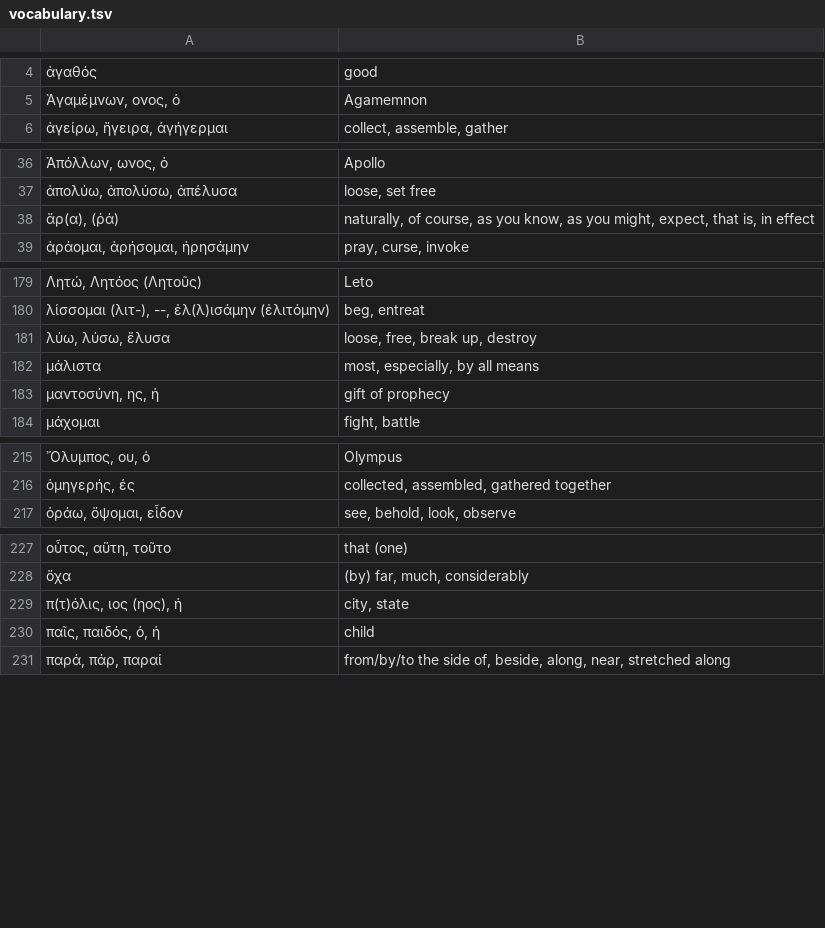
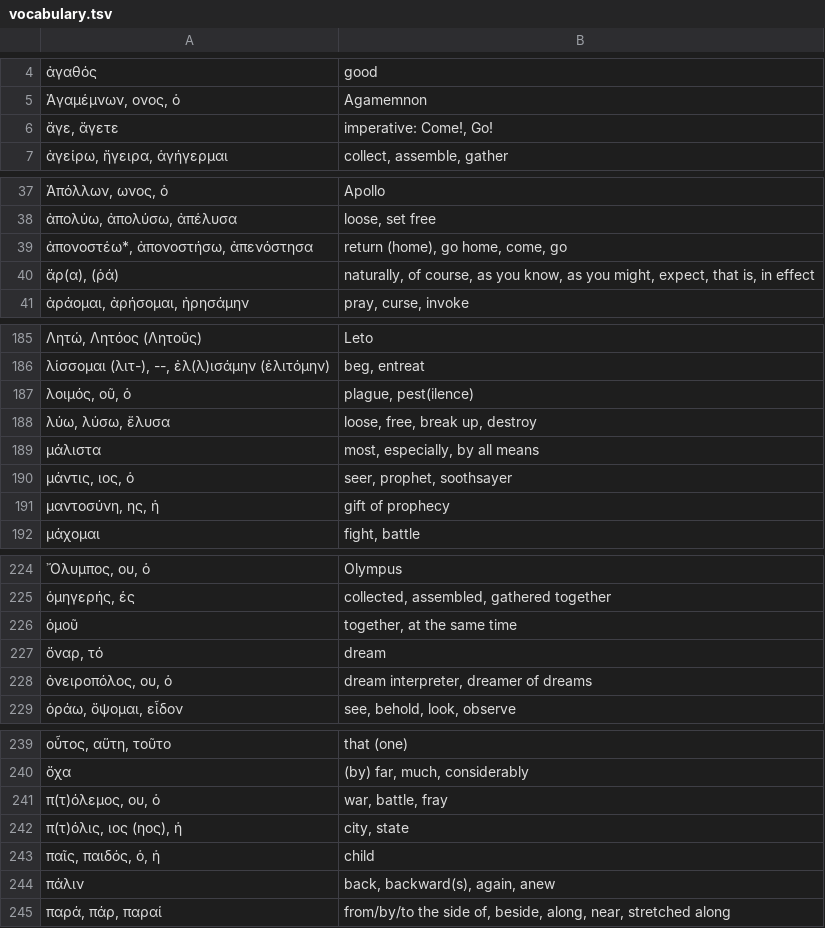
Before and after one commit to jonathanbowen/jonathanbowen.github.io, a TSV file: homeric/vocabulary.tsv, drawn as a sheet; only a part is shown, gaps mark what is left out; the diff covers the shown part only.

Commit message:
add lesson 26 vocab

```diff
--- a/homeric/vocabulary.tsv
+++ b/homeric/vocabulary.tsv
@@ -5,2 +5,3 @@
 Ἀγαμέμνων, ονος, ὁ	Agamemnon
+ἄγε, ἄγετε	imperative: Come!, Go!
 ἀγείρω, ἤγειρα, ἁγήγερμαι	collect, assemble, gather
@@ -37,2 +38,3 @@
 ἀπολύω, ἀπολύσω, ἀπέλυσα	loose, set free
+ἀπονοστέω*, ἀπονοστήσω, ἀπενόστησα	return (home), go home, come, go
 ἄρ(α), (ῥά)	naturally, of course, as you know, as you might, expect, that is, in effect
@@ -180,4 +186,6 @@
 λίσσομαι (λιτ-), --, ἐλ(λ)ισάμην (ἐλιτόμην)	beg, entreat
+λοιμός, οῦ, ὁ	plague, pest(ilence)
 λύω, λύσω, ἔλυσα	loose, free, break up, destroy
 μάλιστα	most, especially, by all means
+μάντις, ιος, ὁ	seer, prophet, soothsayer
 μαντοσύνη, ης, ἡ	gift of prophecy
@@ -216,2 +225,5 @@
 ὁμηγερής, ές	collected, assembled, gathered together
+ὁμοῦ	together, at the same time
+ὄναρ, τό	dream
+ὀνειροπόλος, ου, ὁ	dream interpreter, dreamer of dreams
 ὁράω, ὄψομαι, εἶδον	see, behold, look, observe
@@ -228,4 +240,6 @@
 ὄχα	(by) far, much, considerably
+π(τ)όλεμος, ου, ὁ	war, battle, fray
 π(τ)όλις, ιος (ηος), ἡ	city, state
 παῖς, παιδός, ὁ, ἡ	child
+πάλιν	back, backward(s), again, anew
 παρά, πάρ, παραί	from/by/to the side of, beside, along, near, stretched along
```
Also changed, not shown: 7 added rows and 1 edited cell elsewhere in this file.
